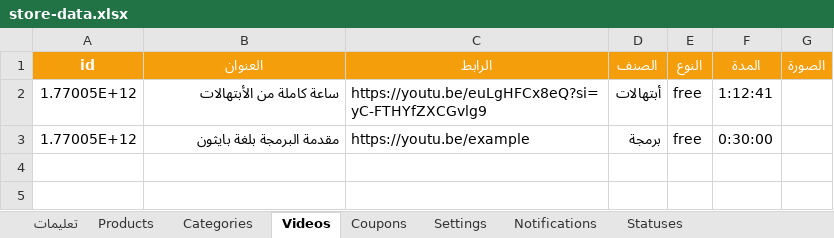
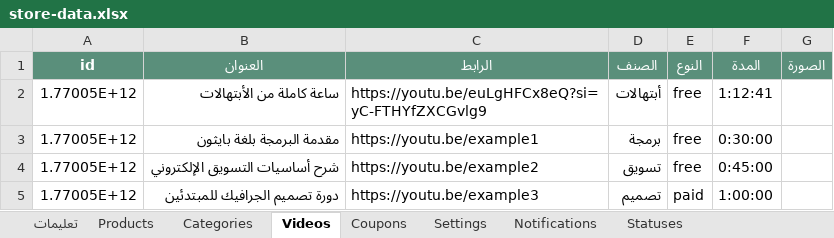
Before and after one commit to mashily/mashily-store, an Excel workbook: store-data.xlsx, sheet Videos, drawn as a sheet; values as stored, in another font and other column widths than the file's, no borders; the diff names each change by its address in the sheet, - before the commit and + after, or states it on an @@ line.

```diff
--- a/store-data.xlsx (sheet Videos)
+++ b/store-data.xlsx (sheet Videos)
-A1:G1 fill: #F59E0B
+A1:G1 fill: #5A8F7B
-C3 (الرابط): https://youtu.be/example
+C3 (الرابط): https://youtu.be/example1
+row 4: 1.77005E+12 | شرح أساسيات التسويق الإلكتروني | https://youtu.be/example2 | تسويق | free | 0:45:00
+row 5: 1.77005E+12 | دورة تصميم الجرافيك للمبتدئين | https://youtu.be/example3 | تصميم | paid | 1:00:00
```
Also changed, not shown: sheet Products, sheet Notifications, sheet تعليمات, sheet Coupons, sheet Settings, sheet Categories, 1 more sheet, 4 other files.
